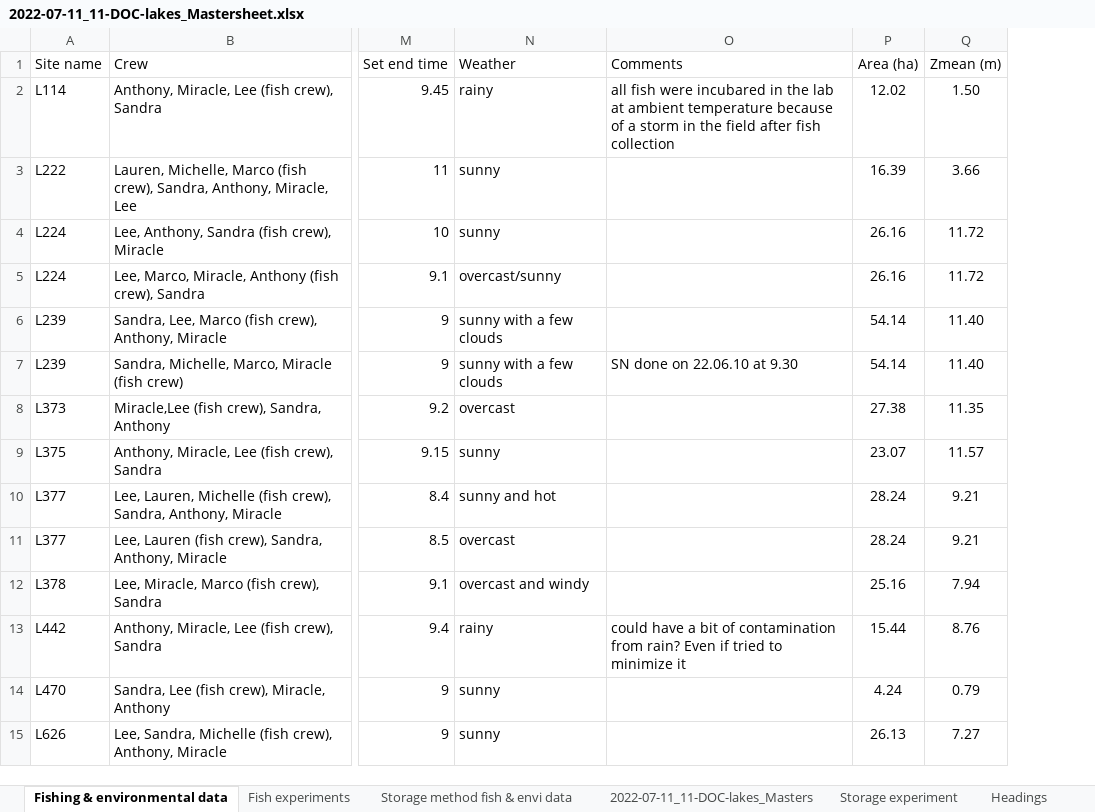
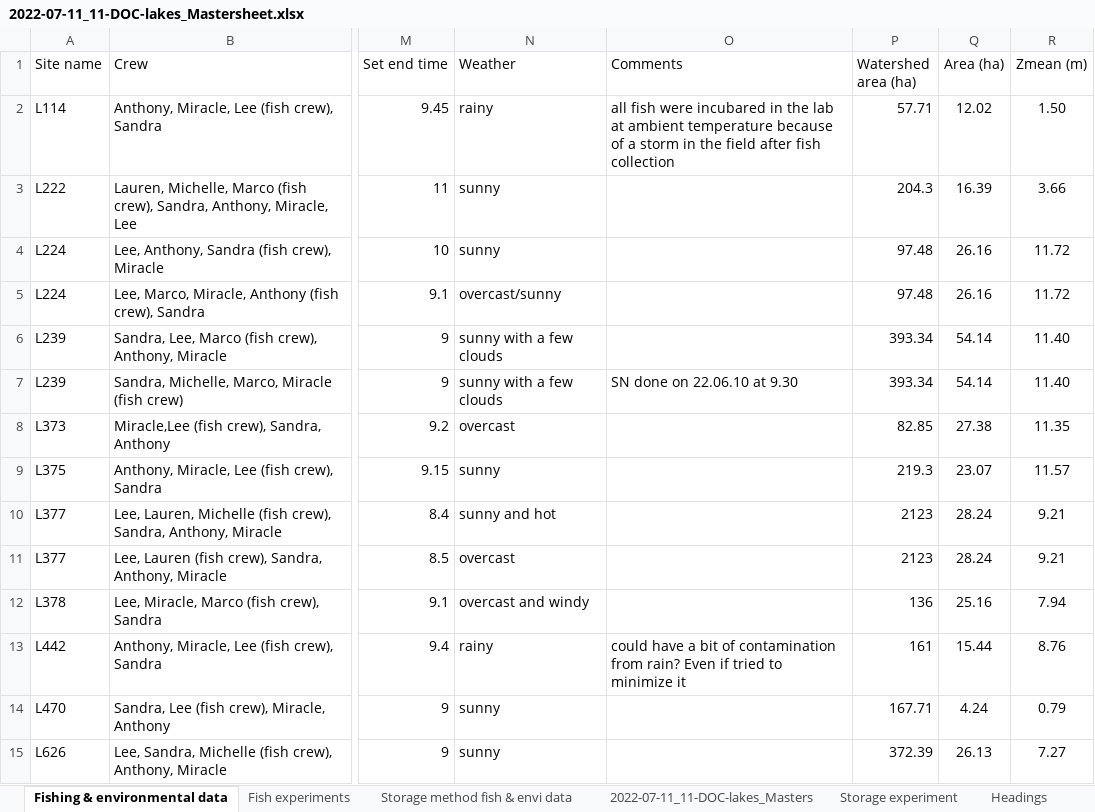
Before and after one commit to SandraKNG/11-DOC-ELA_animal-excretion, an Excel workbook: data/2022-07-11_11-DOC-lakes_Mastersheet.xlsx, sheet Fishing & environmental data, drawn as a sheet; only a part is shown, gaps mark what is left out; values as stored, in another font and other column widths than the file's, no borders; the diff names each change by its address in the sheet, - before the commit and + after, or states it on an @@ line.

```diff
--- a/data/2022-07-11_11-DOC-lakes_Mastersheet.xlsx (sheet Fishing & environmental data)
+++ b/data/2022-07-11_11-DOC-lakes_Mastersheet.xlsx (sheet Fishing & environmental data)
+column P (Watershed area (ha)), rows 2-15: 57.71 | 204.3 | 97.48 | 97.48 | 393.34 | 393.34 | 82.85 | 219.3 | 2123 | 2123 | 136 | 161 | 167.71 | 372.39
```
Also changed, not shown: sheet 2022-07-11_11-DOC-lakes_Masters, formulas that keep their value, charts or pictures, tables_figures/final_tables_figures/Tables.xlsx, 5 other files.
